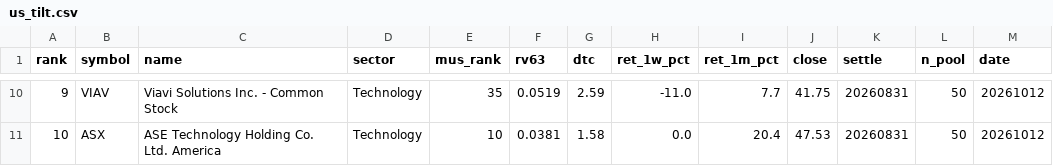
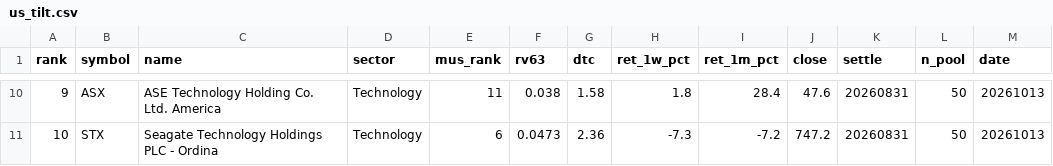
Before and after one commit to sj951027/us-screener, a CSV file: docs/data/us_tilt.csv, drawn as a sheet; only a part is shown, gaps mark what is left out; the diff covers the shown part only.

```diff
--- a/docs/data/us_tilt.csv
+++ b/docs/data/us_tilt.csv
@@ -10,2 +10,2 @@
-9,VIAV,Viavi Solutions Inc. - Common Stock,Technology,35,0.0519,2.59,-11.0,7.7,41.75,20260831,50,20261012
-10,ASX,ASE Technology Holding Co.  Ltd. America,Technology,10,0.0381,1.58,0.0,20.4,47.53,20260831,50,20261012
+9,ASX,ASE Technology Holding Co.  Ltd. America,Technology,11,0.038,1.58,1.8,28.4,47.6,20260831,50,20261013
+10,STX,Seagate Technology Holdings PLC - Ordina,Technology,6,0.0473,2.36,-7.3,-7.2,747.2,20260831,50,20261013
```
Also changed, not shown: 64 edited cells elsewhere in this file, docs/data/us_latest.csv, 1 other file.
